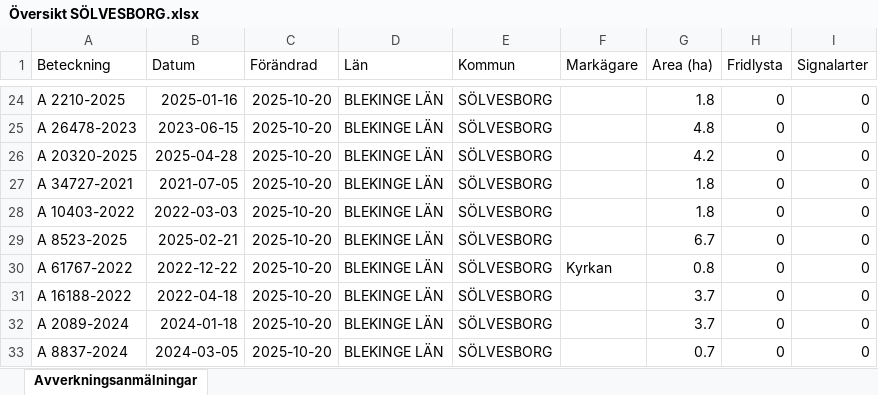
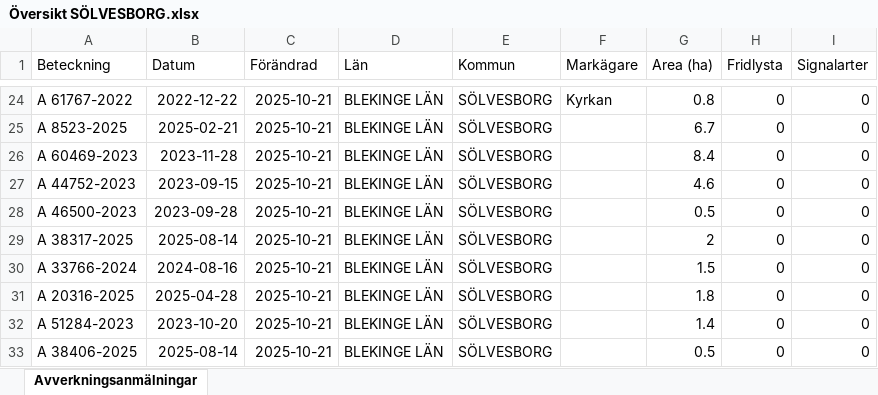
Before and after one commit to klasma/Logging_1083, an Excel workbook: Översikt SÖLVESBORG.xlsx, sheet Avverkningsanmälningar, drawn as a sheet; only a part is shown, gaps mark what is left out; values as stored, in another font and other column widths than the file's, no borders; the diff covers the shown part only; the diff names each change by its address in the sheet, - before the commit and + after, or states it on an @@ line.

```diff
--- a/Översikt SÖLVESBORG.xlsx (sheet Avverkningsanmälningar)
+++ b/Översikt SÖLVESBORG.xlsx (sheet Avverkningsanmälningar)
-A24 (Beteckning): A 2210-2025
+A24 (Beteckning): A 61767-2022
-B24 (Datum): 2025-01-16
+B24 (Datum): 2022-12-22
-C24:C33 (Förändrad): 2025-10-20
+C24:C33 (Förändrad): 2025-10-21
-F24 (Markägare): (empty)
+F24 (Markägare): Kyrkan
-G24 (Area (ha)): 1.8
+G24 (Area (ha)): 0.8
-A25 (Beteckning): A 26478-2023
+A25 (Beteckning): A 8523-2025
-B25 (Datum): 2023-06-15
+B25 (Datum): 2025-02-21
-G25 (Area (ha)): 4.8
+G25 (Area (ha)): 6.7
-A26 (Beteckning): A 20320-2025
+A26 (Beteckning): A 60469-2023
-B26 (Datum): 2025-04-28
+B26 (Datum): 2023-11-28
-G26 (Area (ha)): 4.2
+G26 (Area (ha)): 8.4
-A27 (Beteckning): A 34727-2021
+A27 (Beteckning): A 44752-2023
-B27 (Datum): 2021-07-05
+B27 (Datum): 2023-09-15
-G27 (Area (ha)): 1.8
+G27 (Area (ha)): 4.6
-A28 (Beteckning): A 10403-2022
+A28 (Beteckning): A 46500-2023
-B28 (Datum): 2022-03-03
+B28 (Datum): 2023-09-28
-G28 (Area (ha)): 1.8
+G28 (Area (ha)): 0.5
-A29 (Beteckning): A 8523-2025
+A29 (Beteckning): A 38317-2025
-B29 (Datum): 2025-02-21
+B29 (Datum): 2025-08-14
-G29 (Area (ha)): 6.7
+G29 (Area (ha)): 2
-A30 (Beteckning): A 61767-2022
+A30 (Beteckning): A 33766-2024
-B30 (Datum): 2022-12-22
+B30 (Datum): 2024-08-16
-F30 (Markägare): Kyrkan
+F30 (Markägare): (empty)
-G30 (Area (ha)): 0.8
+G30 (Area (ha)): 1.5
-A31 (Beteckning): A 16188-2022
+A31 (Beteckning): A 20316-2025
-B31 (Datum): 2022-04-18
+B31 (Datum): 2025-04-28
-G31 (Area (ha)): 3.7
+G31 (Area (ha)): 1.8
-A32 (Beteckning): A 2089-2024
+A32 (Beteckning): A 51284-2023
-B32 (Datum): 2024-01-18
+B32 (Datum): 2023-10-20
-G32 (Area (ha)): 3.7
+G32 (Area (ha)): 1.4
-A33 (Beteckning): A 8837-2024
+A33 (Beteckning): A 38406-2025
-B33 (Datum): 2024-03-05
+B33 (Datum): 2025-08-14
-G33 (Area (ha)): 0.7
+G33 (Area (ha)): 0.5
```
Also changed, not shown: 309 edited cells elsewhere in this sheet, artfynd/A 21769-2023 artfynd.xlsx, artfynd/A 48309-2024 artfynd.xlsx, 9 other files.
